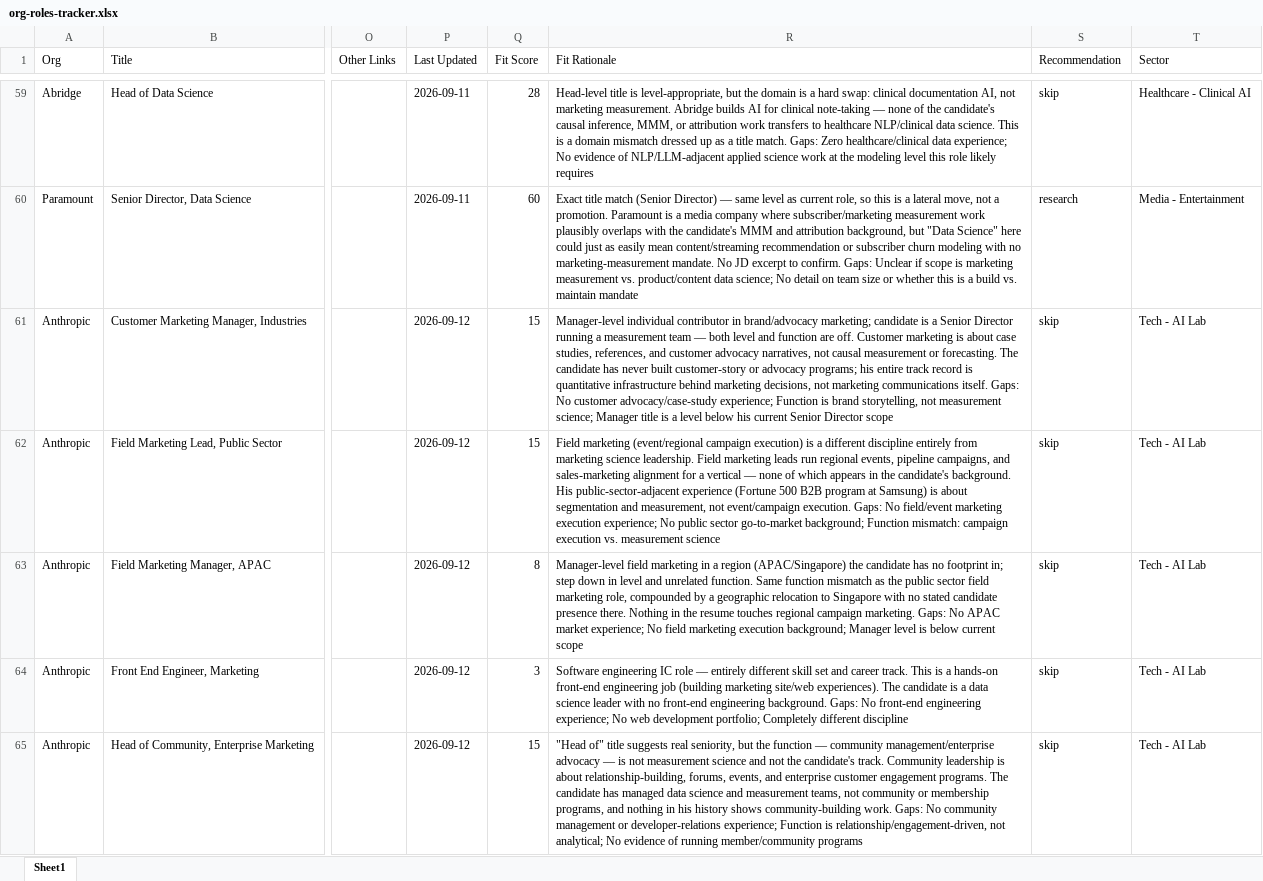
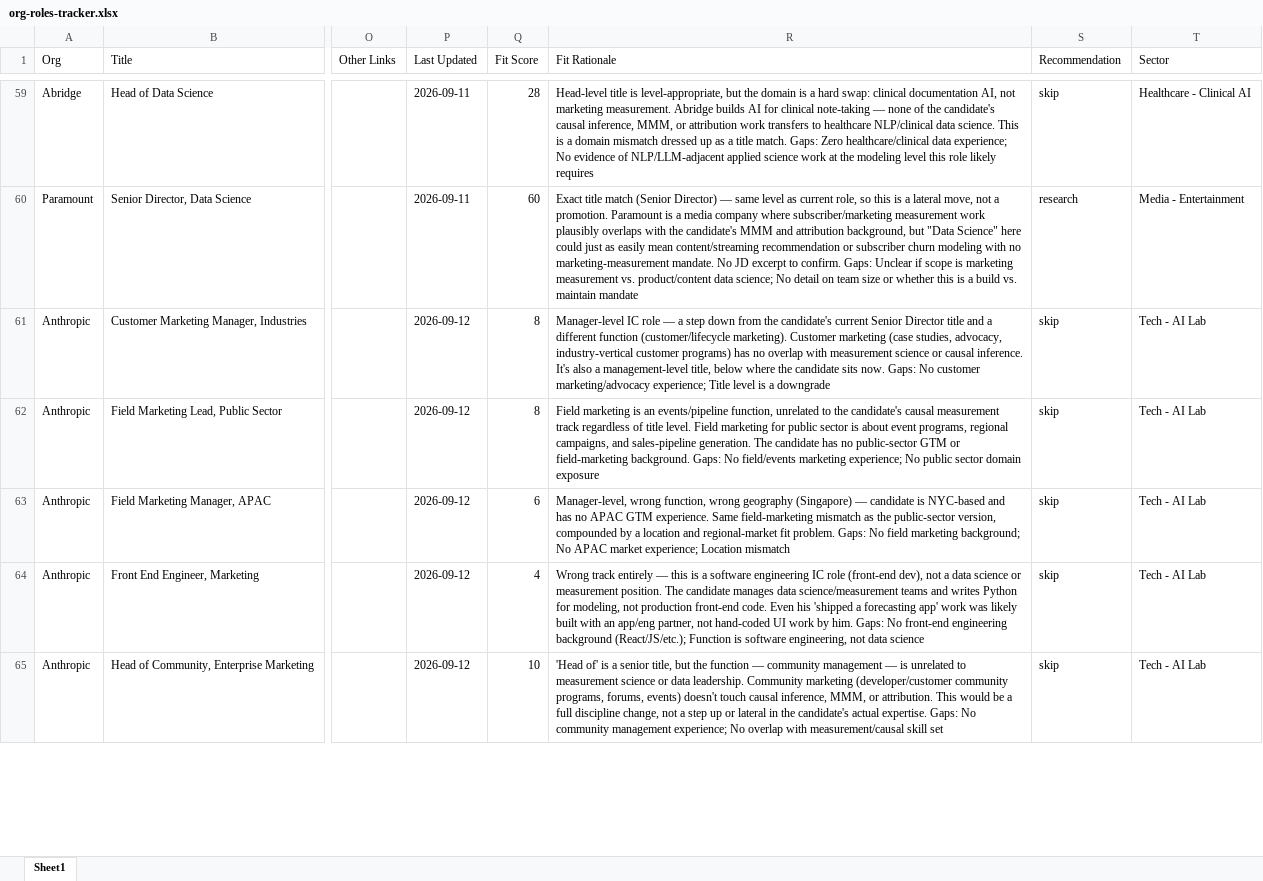
Before and after one commit to jeffreyparks/mission-control, an Excel workbook: artifacts/jobs/org-roles-tracker.xlsx, sheet Sheet1, drawn as a sheet; only a part is shown, gaps mark what is left out; values as stored, in another font and other column widths than the file's, no borders; the diff covers the shown part only; the diff names each change by its address in the sheet, - before the commit and + after, or states it on an @@ line.

Commit message:
chore(artifacts): rebuild after Built In source and reprioritization
143 -> 188 tracker rows from the first run with Built In wired in and the 100-role cap.

```diff
--- a/artifacts/jobs/org-roles-tracker.xlsx (sheet Sheet1)
+++ b/artifacts/jobs/org-roles-tracker.xlsx (sheet Sheet1)
-Q61:Q62 (Fit Score): 15
+Q61:Q62 (Fit Score): 8
-R61 (Fit Rationale): Manager-level individual contributor in brand/advocacy marketing; candidate is a Senior Director running a measurement team — both level and function are off. Customer marketing is about case studies, references, and customer advocacy narratives, not causal measurement or forecasting. The candidate has never built customer-story or advocacy programs; his entire track record is quantitative infrastructure behind marketing decisions, not marketing communications itself. Gaps: No customer advocacy/case-study experience; Function is brand storytelling, not measurement science; Manager title is a level below his current Senior Director scope
+R61 (Fit Rationale): Manager-level IC role — a step down from the candidate's current Senior Director title and a different function (customer/lifecycle marketing). Customer marketing (case studies, advocacy, industry-vertical customer programs) has no overlap with measurement science or causal inference. It's also a management-level title, below where the candidate sits now. Gaps: No customer marketing/advocacy experience; Title level is a downgrade
-R62 (Fit Rationale): Field marketing (event/regional campaign execution) is a different discipline entirely from marketing science leadership. Field marketing leads run regional events, pipeline campaigns, and sales-marketing alignment for a vertical — none of which appears in the candidate's background. His public-sector-adjacent experience (Fortune 500 B2B program at Samsung) is about segmentation and measurement, not event/campaign execution. Gaps: No field/event marketing execution experience; No public sector go-to-market background; Function mismatch: campaign execution vs. measurement science
+R62 (Fit Rationale): Field marketing is an events/pipeline function, unrelated to the candidate's causal measurement track regardless of title level. Field marketing for public sector is about event programs, regional campaigns, and sales-pipeline generation. The candidate has no public-sector GTM or field-marketing background. Gaps: No field/events marketing experience; No public sector domain exposure
-Q63 (Fit Score): 8
+Q63 (Fit Score): 6
-R63 (Fit Rationale): Manager-level field marketing in a region (APAC/Singapore) the candidate has no footprint in; step down in level and unrelated function. Same function mismatch as the public sector field marketing role, compounded by a geographic relocation to Singapore with no stated candidate presence there. Nothing in the resume touches regional campaign marketing. Gaps: No APAC market experience; No field marketing execution background; Manager level is below current scope
+R63 (Fit Rationale): Manager-level, wrong function, wrong geography (Singapore) — candidate is NYC-based and has no APAC GTM experience. Same field-marketing mismatch as the public-sector version, compounded by a location and regional-market fit problem. Gaps: No field marketing background; No APAC market experience; Location mismatch
-Q64 (Fit Score): 3
+Q64 (Fit Score): 4
-R64 (Fit Rationale): Software engineering IC role — entirely different skill set and career track. This is a hands-on front-end engineering job (building marketing site/web experiences). The candidate is a data science leader with no front-end engineering background. Gaps: No front-end engineering experience; No web development portfolio; Completely different discipline
+R64 (Fit Rationale): Wrong track entirely — this is a software engineering IC role (front-end dev), not a data science or measurement position. The candidate manages data science/measurement teams and writes Python for modeling, not production front-end code. Even his 'shipped a forecasting app' work was likely built with an app/eng partner, not hand-coded UI work by him. Gaps: No front-end engineering background (React/JS/etc.); Function is software engineering, not data science
-Q65 (Fit Score): 15
+Q65 (Fit Score): 10
-R65 (Fit Rationale): "Head of" title suggests real seniority, but the function — community management/enterprise advocacy — is not measurement science and not the candidate's track. Community leadership is about relationship-building, forums, events, and enterprise customer engagement programs. The candidate has managed data science and measurement teams, not community or membership programs, and nothing in his history shows community-building work. Gaps: No community management or developer-relations experience; Function is relationship/engagement-driven, not analytical; No evidence of running member/community programs
+R65 (Fit Rationale): 'Head of' is a senior title, but the function — community management — is unrelated to measurement science or data leadership. Community marketing (developer/customer community programs, forums, events) doesn't touch causal inference, MMM, or attribution. This would be a full discipline change, not a step up or lateral in the candidate's actual expertise. Gaps: No community management experience; No overlap with measurement/causal skill set
```
Also changed, not shown: 45 added rows and 70 edited cells elsewhere in this sheet, 7 other files.
